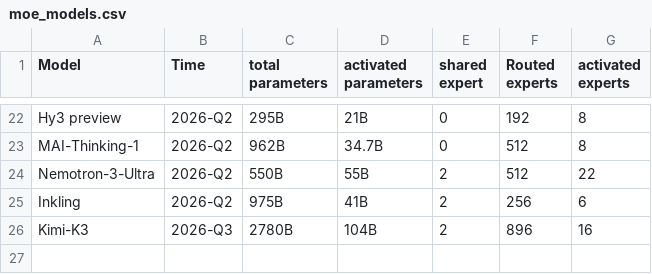
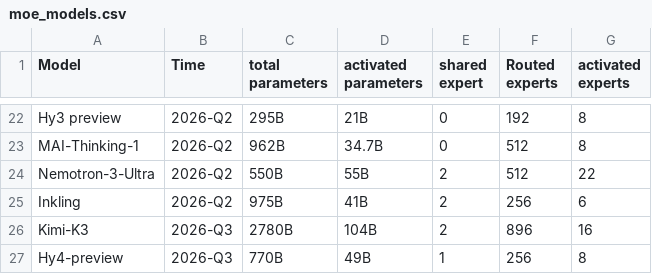
Before and after one commit to MaoSong2022/MaoSong2022.github.io, a CSV file: src/assets/data/moe_models.csv, drawn as a sheet; only a part is shown, gaps mark what is left out.

Commit message:
add hy 4 preview

```diff
--- a/src/assets/data/moe_models.csv
+++ b/src/assets/data/moe_models.csv
@@ -26 +26,2 @@ Inkling,2026-Q2,975B,41B,2,256,6
 Kimi-K3,2026-Q3,2780B,104B,2,896,16
+Hy4-preview,2026-Q3,770B,49B,1,256,8
```
